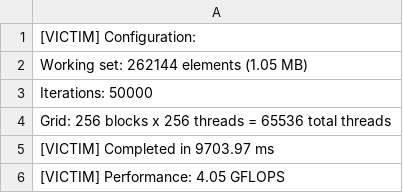
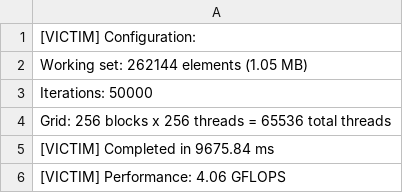
Before and after one commit to zcybrgd/building-aggressors-on-Orin, a CSV file: final-validation-tests/ncu_victim_concurrent.csv, drawn as a sheet.

```diff
--- a/final-validation-tests/ncu_victim_concurrent.csv
+++ b/final-validation-tests/ncu_victim_concurrent.csv
@@ -4,3 +4,3 @@
   Grid: 256 blocks x 256 threads = 65536 total threads
-[VICTIM] Completed in 9703.97 ms
-[VICTIM] Performance: 4.05 GFLOPS
+[VICTIM] Completed in 9675.84 ms
+[VICTIM] Performance: 4.06 GFLOPS
```
Also changed, not shown: final-validation-tests/ncu_victim_alone.csv, 16 other files.
